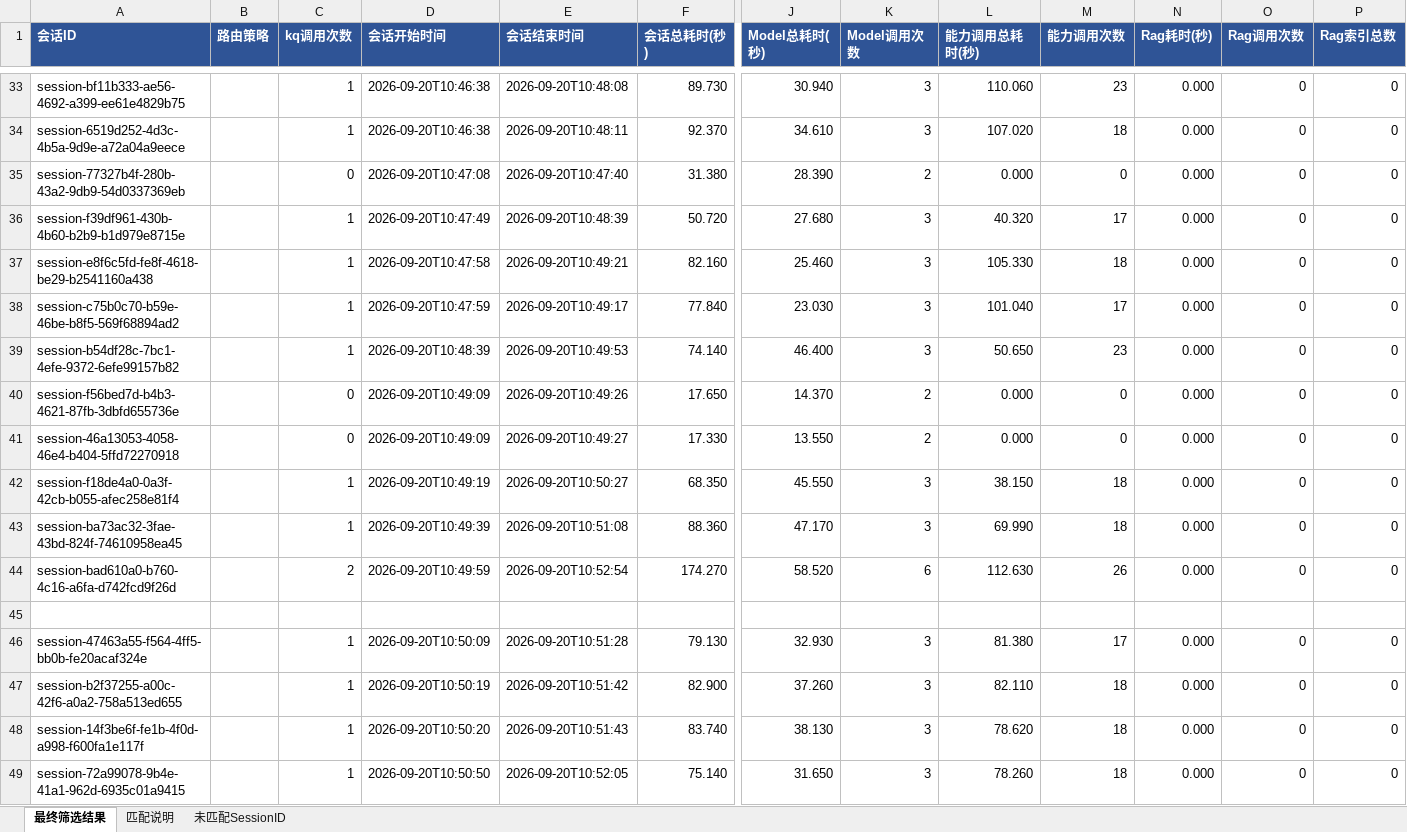
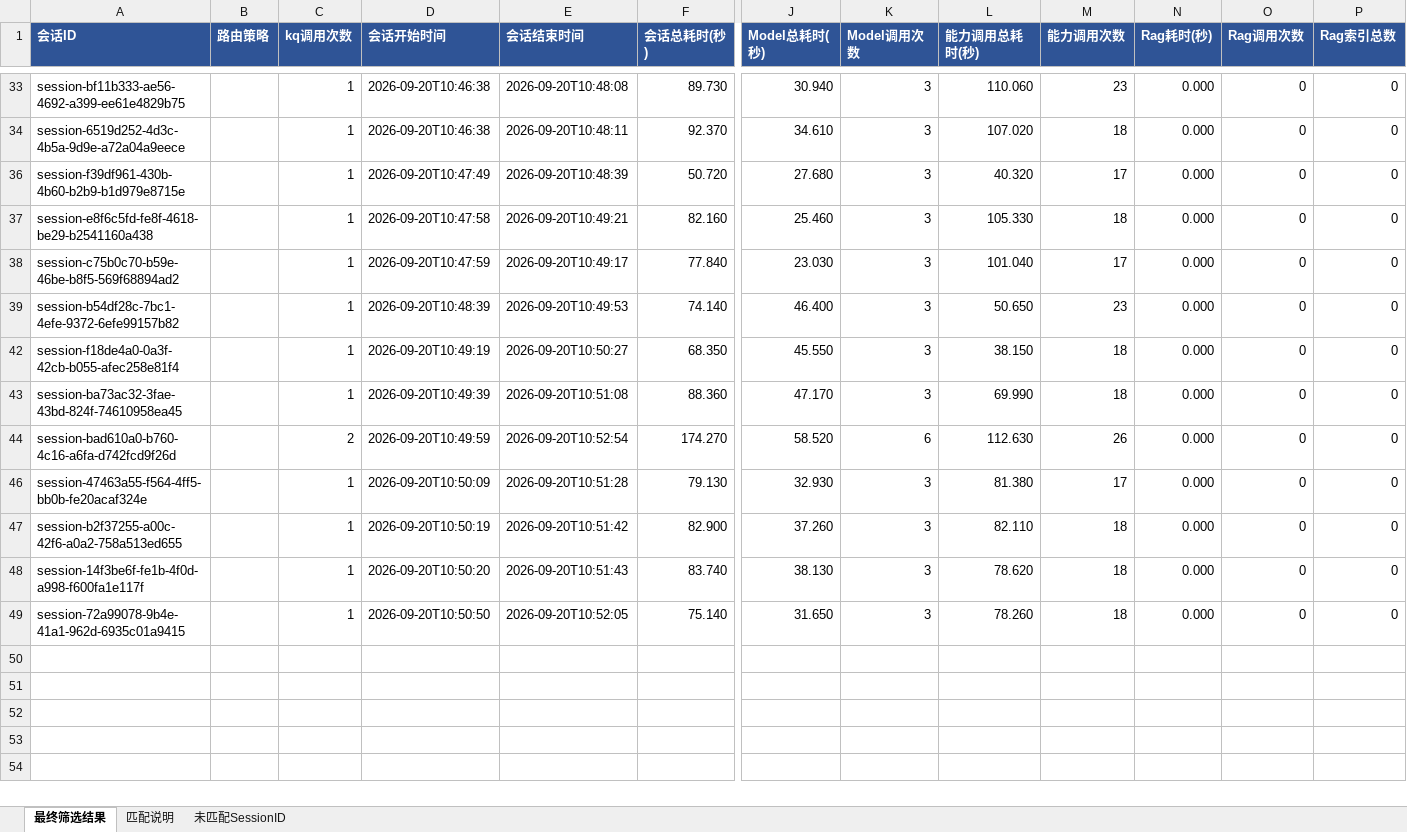
Before and after one commit to kelinbruce/aico_timedelay_anaylse, an Excel workbook: e2e_delay/9_9.20_1/最终SessionID筛选结果_150行_步骤耗时拆分_单步多步标记.xlsx, sheet 最终筛选结果, drawn as a sheet; only a part is shown, gaps mark what is left out; values as stored, in another font and other column widths than the file's, no borders; conditional formats and table styles not drawn; rows hold the shown columns only; the diff covers the shown part only; the diff names each change by its address in the sheet, - before the commit and + after, or states it on an @@ line.

```diff
--- a/e2e_delay/9_9.20_1/最终SessionID筛选结果_150行_步骤耗时拆分_单步多步标记.xlsx (sheet 最终筛选结果)
+++ b/e2e_delay/9_9.20_1/最终SessionID筛选结果_150行_步骤耗时拆分_单步多步标记.xlsx (sheet 最终筛选结果)
@@ row 35 hidden: session-77327b4f-280b-43a2-9db9-54d0337369eb |  | 0 | 2026-09-20T10:47:08 | 2026-09-20T10:47:40 | 31.380 | 28.390 | 2 | 0.000 | 0 | 0.000 | 0 | 0 @@
@@ row 40 hidden: session-f56bed7d-b4b3-4621-87fb-3dbfd655736e |  | 0 | 2026-09-20T10:49:09 | 2026-09-20T10:49:26 | 17.650 | 14.370 | 2 | 0.000 | 0 | 0.000 | 0 | 0 @@
@@ row 41 hidden: session-46a13053-4058-46e4-b404-5ffd72270918 |  | 0 | 2026-09-20T10:49:09 | 2026-09-20T10:49:27 | 17.330 | 13.550 | 2 | 0.000 | 0 | 0.000 | 0 | 0 @@
@@ row 45 hidden: (empty) @@
```
Also changed, not shown: 107 hidden or unhidden rows elsewhere in this sheet, hidden cells, e2e_delay/13_0920_5/最终SessionID筛选结果_150行_步骤耗时拆分_单步多步标记.xlsx, 3 other files.
